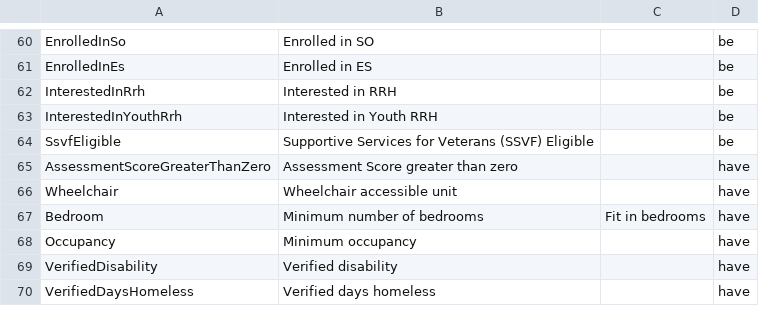
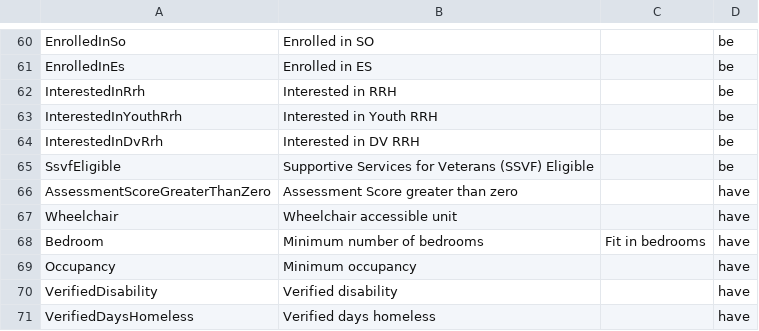
Before and after one commit to greenriver/boston-cas, a CSV file: db/rules.csv, drawn as a sheet; only a part is shown, gaps mark what is left out.

Commit message:
DV RRH Rule and supporting fields

```diff
--- a/db/rules.csv
+++ b/db/rules.csv
@@ -63,2 +63,3 @@ InterestedInRrh,Interested in RRH,,be
 InterestedInYouthRrh,Interested in Youth RRH,,be
+InterestedInDvRrh,Interested in DV RRH,,be
 SsvfEligible,Supportive Services for Veterans (SSVF) Eligible,,be
```
Also changed, not shown: 11 other files.
